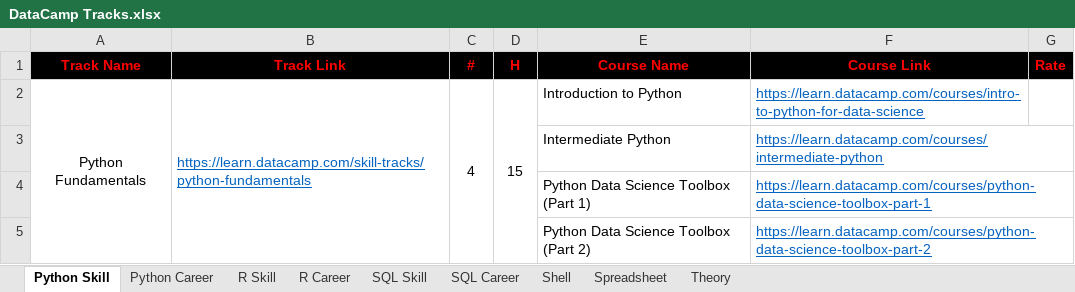
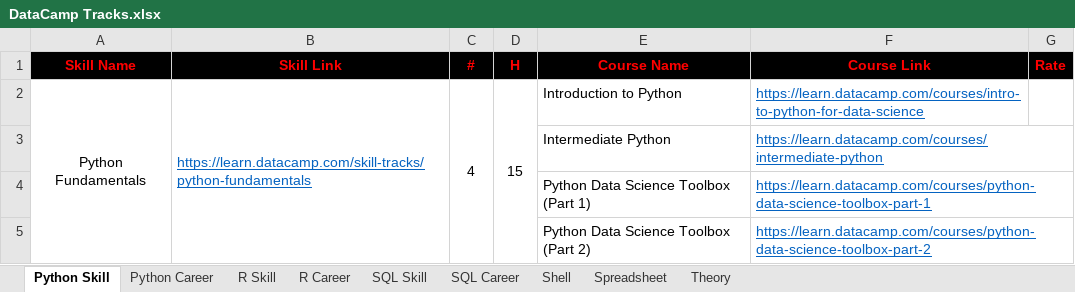
Before and after one commit to liliansteven/Data-Science-Case-Studies, an Excel workbook: DataCamp Tracks.xlsx, sheet Python Skill, drawn as a sheet; only a part is shown; values as stored, in another font and other column widths than the file's, no borders; the diff names each change by its address in the sheet, - before the commit and + after, or states it on an @@ line.

```diff
--- a/DataCamp Tracks.xlsx (sheet Python Skill)
+++ b/DataCamp Tracks.xlsx (sheet Python Skill)
-A1: Track Name
+A1: Skill Name
-B1: Track Link
+B1: Skill Link
```
Also changed, not shown: sheet Shell, sheet Theory, sheet Spreadsheet, sheet SQL Skill, sheet R Skill.
